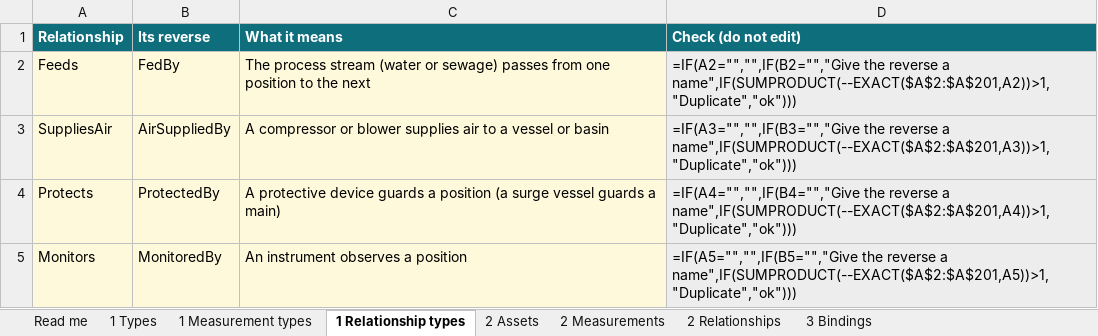
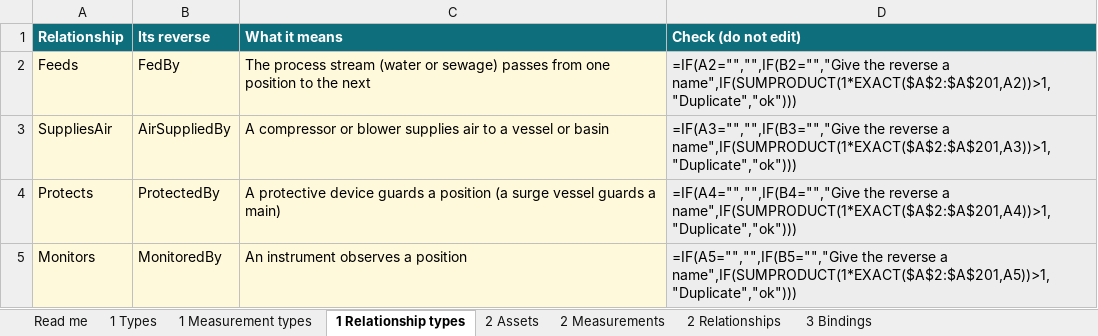
Before and after one commit to cloudracer-ca/intelligent-water-modelling, an Excel workbook: examples/workshop-kit/model-template-blank.xlsx, sheet 1 Relationship types, drawn as a sheet; values as stored, in another font and other column widths than the file's, no borders; formulas are shown in place of their values; the diff names each change by its address in the sheet, - before the commit and + after, or states it on an @@ line.

Commit message:
Second review: template topics under Excel, clearer incident diagram, smaller fixes
The template's parent and ancestor columns now return text, not an empty
cell, so Excel no longer adds a "0/" segment to every topic; the membership
checks use a form every engine evaluates the same way. Re-checked in
LibreOffice and an engine that follows Excel's rules.

The incident diagram shows two chains meeting at the main instead of one
chain; findings list candidates earliest first. Pressure's believable range
allows a surge vacuum. The two senses of "asset" are explained; YAML is in
the glossary; page 1 links the glossary; ISA-18.2 and IEC 62682 are named for
designed suppression; i3x2ua, Sparkplug and Canary wording tightened.

```diff
--- a/examples/workshop-kit/model-template-blank.xlsx (sheet 1 Relationship types)
+++ b/examples/workshop-kit/model-template-blank.xlsx (sheet 1 Relationship types)
-D2 (Check (do not edit)): …reverse a name",IF(SUMPRODUCT(--EXACT($A$2:$A$201,A2))>1,"Duplicate","ok")))
+D2 (Check (do not edit)): …reverse a name",IF(SUMPRODUCT(1*EXACT($A$2:$A$201,A2))>1,"Duplicate","ok")))
-D3 (Check (do not edit)): …reverse a name",IF(SUMPRODUCT(--EXACT($A$2:$A$201,A3))>1,"Duplicate","ok")))
+D3 (Check (do not edit)): …reverse a name",IF(SUMPRODUCT(1*EXACT($A$2:$A$201,A3))>1,"Duplicate","ok")))
-D4 (Check (do not edit)): …reverse a name",IF(SUMPRODUCT(--EXACT($A$2:$A$201,A4))>1,"Duplicate","ok")))
+D4 (Check (do not edit)): …reverse a name",IF(SUMPRODUCT(1*EXACT($A$2:$A$201,A4))>1,"Duplicate","ok")))
-D5 (Check (do not edit)): …reverse a name",IF(SUMPRODUCT(--EXACT($A$2:$A$201,A5))>1,"Duplicate","ok")))
+D5 (Check (do not edit)): …reverse a name",IF(SUMPRODUCT(1*EXACT($A$2:$A$201,A5))>1,"Duplicate","ok")))
```
Also changed, not shown: sheet 1 Types, sheet 1 Measurement types, examples/workshop-kit/model-template.xlsx, 13 other files.
